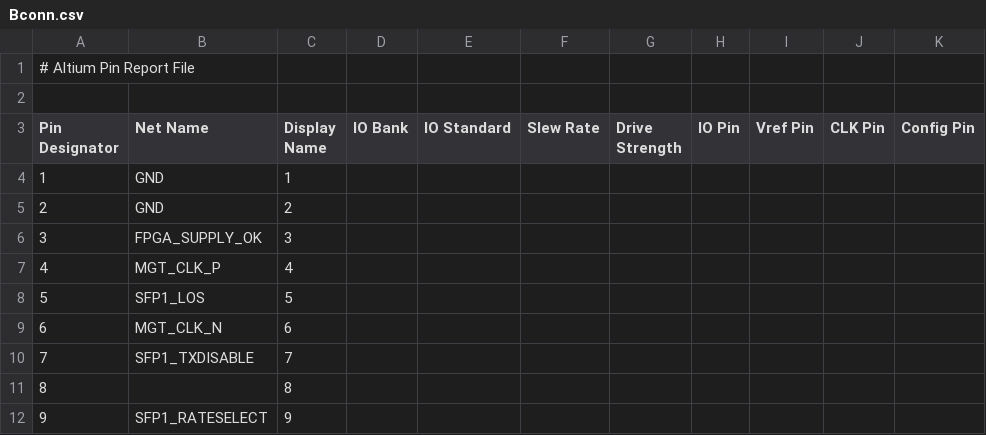
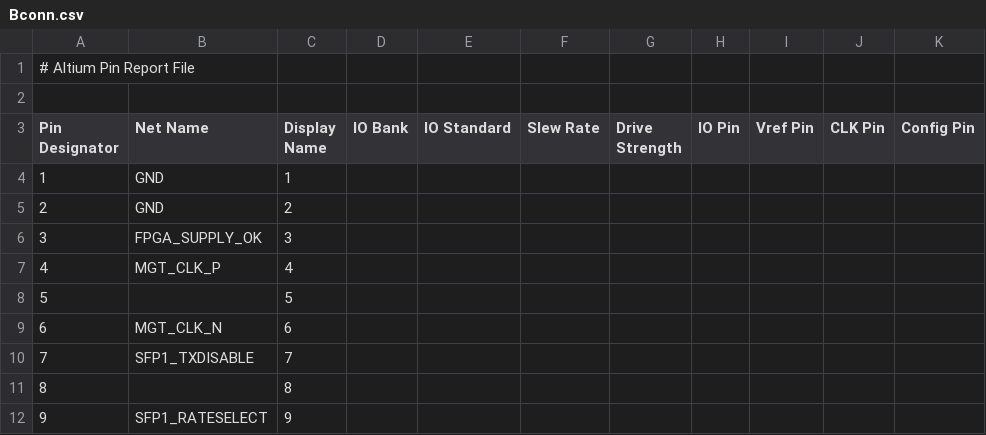
Before and after one commit to dodotronix/mcoi-xu5-design-complete, a CSV file: pcb_configuration/xu5_pcb_pinout/Bconn.csv, drawn as a sheet; only a part is shown; the diff names each change by its address in the sheet, - before the commit and + after, or states it on an @@ line.

```diff
--- a/pcb_configuration/xu5_pcb_pinout/Bconn.csv
+++ b/pcb_configuration/xu5_pcb_pinout/Bconn.csv
-B8 (Net Name): SFP1_LOS
+B8 (Net Name): (empty)
```
Also changed, not shown: pcb_configuration/xu5_module_config/xu5_module_config.csv, pcb_configuration/xu5_pcb_pinout/Aconn.csv, 3 other files.
